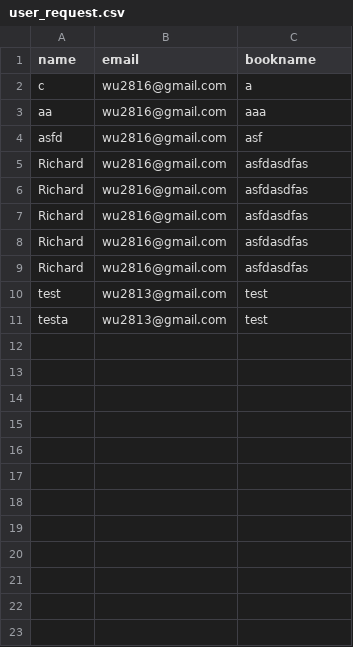
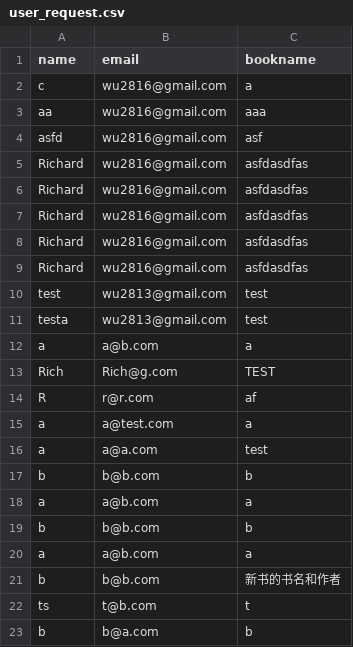
Before and after one commit to wu8216/audible-books, a CSV file: data/user_request.csv, drawn as a sheet; the diff names each change by its address in the sheet, - before the commit and + after, or states it on an @@ line.

```diff
--- a/data/user_request.csv
+++ b/data/user_request.csv
+row 12: a | a@b.com | a
+row 13: Rich | Rich@g.com | TEST
+row 14: R | r@r.com | af
+row 15: a | a@test.com | a
+row 16: a | a@a.com | test
+row 17: b | b@b.com | b
+row 18: a | a@b.com | a
+row 19: b | b@b.com | b
+row 20: a | a@b.com | a
+row 21: b | b@b.com | 新书的书名和作者
+row 22: ts | t@b.com | t
+row 23: b | b@a.com | b
```
Also changed, not shown: 14 other files.
